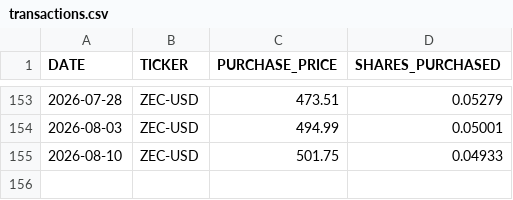
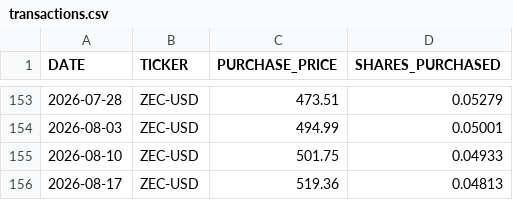
Before and after one commit to craigrow/Simple_Portfolio, a CSV file: portfolios/crypto_portfolio/transactions.csv, drawn as a sheet; only a part is shown, gaps mark what is left out.

Commit message:
Add August transactions and stabilize market tests

```diff
--- a/portfolios/crypto_portfolio/transactions.csv
+++ b/portfolios/crypto_portfolio/transactions.csv
@@ -155 +155,2 @@ DATE,TICKER,PURCHASE_PRICE,SHARES_PURCHASED
 2026-08-10,ZEC-USD,501.75,0.04933
+2026-08-17,ZEC-USD,519.36,0.04813
```
Also changed, not shown: portfolios/foolish_portfolio/transactions.csv, portfolios/fundrise_portfolio/transactions.csv, 1 other file.
